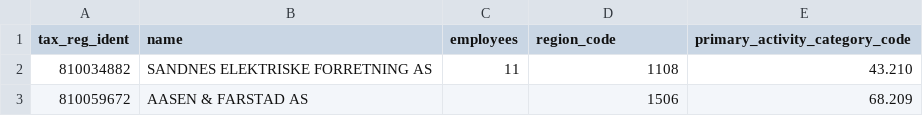
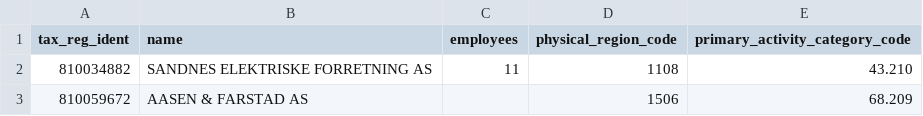
Before and after one commit to statisticsnorway/statbus, a CSV file: samples/100BREGUnits.csv, drawn as a sheet; only a part is shown.

Commit message:
[db] Add upsert for region_code
* Remove the admin.*_id_exists from location, it is handled
  by sql_saga foreign keys.
* Return id from upsert_generic_valid_time_table for usage
  in further relationships.
* Rename test file column to match view.

```diff
--- a/samples/100BREGUnits.csv
+++ b/samples/100BREGUnits.csv
@@ -1,2 +1,2 @@
-tax_reg_ident,name,employees,region_code,primary_activity_category_code
+tax_reg_ident,name,employees,physical_region_code,primary_activity_category_code
 810034882,SANDNES ELEKTRISKE FORRETNING AS,11,1108,43.210
```
Also changed, not shown: 1 other file.
